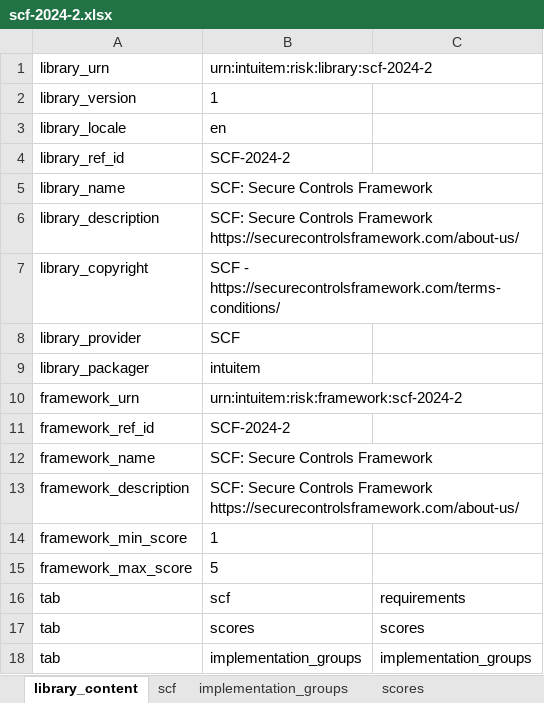
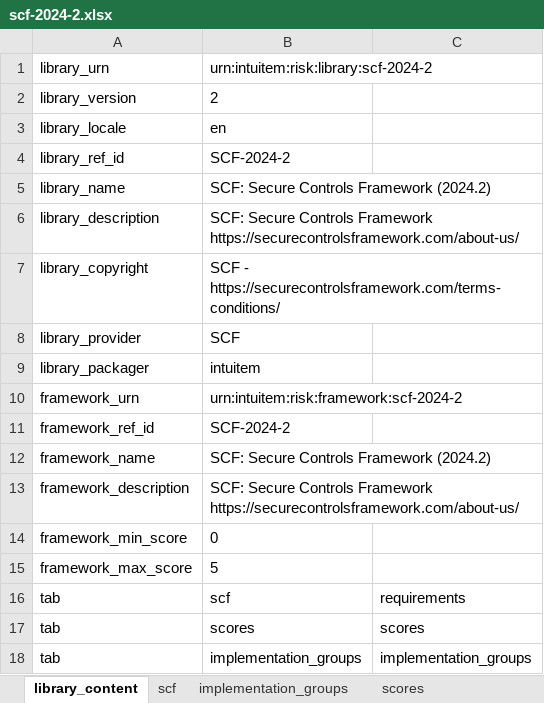
Before and after one commit to intuitem/ciso-assistant-community, an Excel workbook: tools/excel/scf/scf-2024-2.xlsx, sheet library_content, drawn as a sheet; values as stored, in another font and other column widths than the file's, no borders; the diff names each change by its address in the sheet, - before the commit and + after, or states it on an @@ line.

Commit message:
Update SCF Framework 2024.2
- Fixed min score to "0" instead of "1"
- Added version to framework name

```diff
--- a/tools/excel/scf/scf-2024-2.xlsx (sheet library_content)
+++ b/tools/excel/scf/scf-2024-2.xlsx (sheet library_content)
-B2: 1
+B2: 2
-B5: SCF: Secure Controls Framework
+B5: SCF: Secure Controls Framework (2024.2)
-B12: SCF: Secure Controls Framework
+B12: SCF: Secure Controls Framework (2024.2)
-B14: 1
+B14: 0
```
Also changed, not shown: 1 other file.
